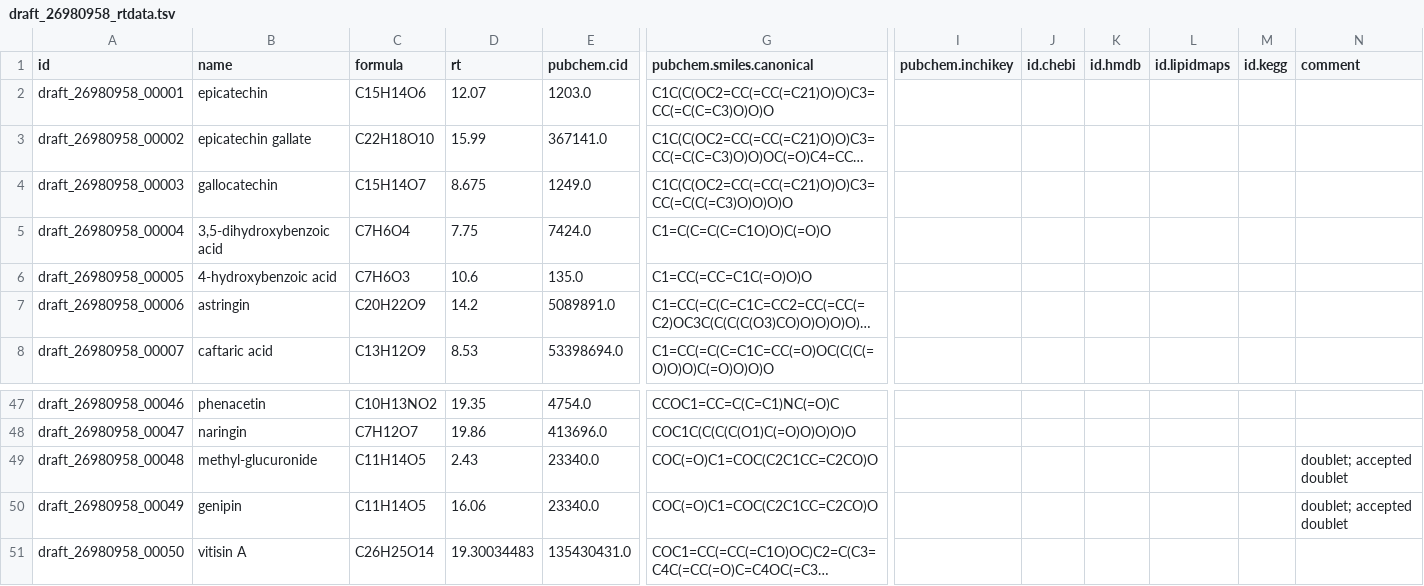
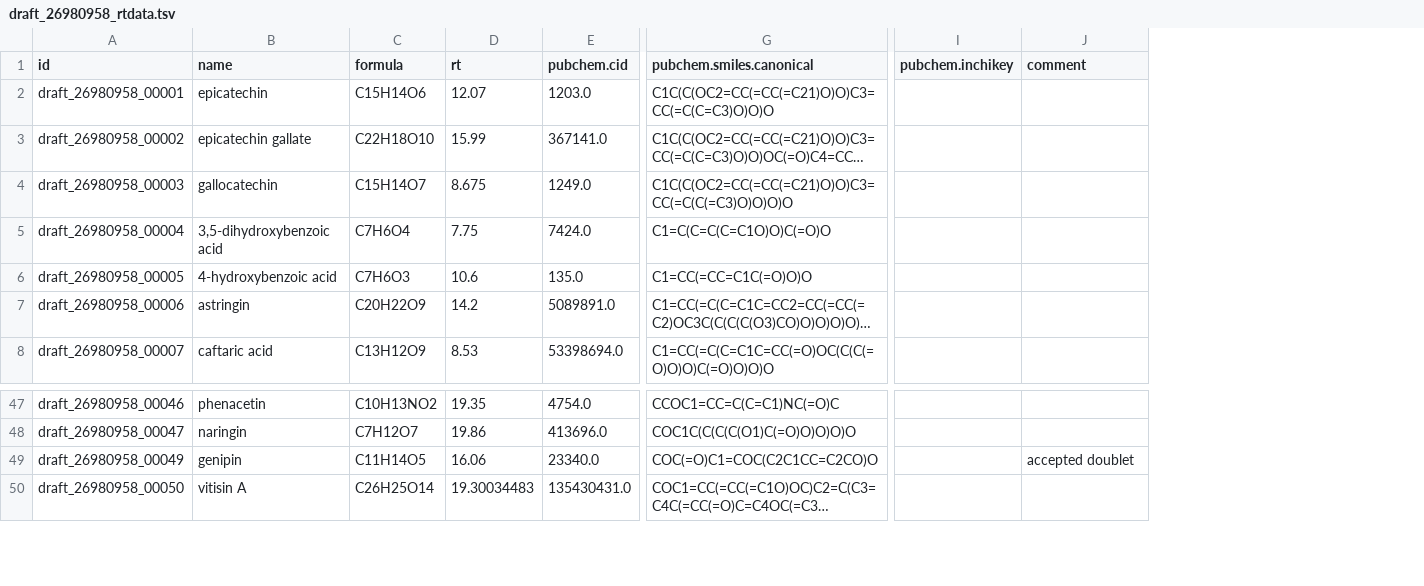
Before and after one commit to BrinkiBlink/RepoRT_Testing, a TSV file: raw_data/draft_26980958/draft_26980958_rtdata.tsv, drawn as a sheet; only a part is shown, gaps mark what is left out; long unchanged cells end in …; removed rows and columns are numbered as before the commit, all else as after; rows hold the shown columns only; the diff names each change by its address in the sheet, - before the commit and + after, or states it on an @@ line.

Commit message:
updated dataset Test1

```diff
--- a/raw_data/draft_26980958/draft_26980958_rtdata.tsv
+++ b/raw_data/draft_26980958/draft_26980958_rtdata.tsv
-column J (id.chebi), empty
-column K (id.hmdb), empty
-column L (id.lipidmaps), empty
-column M (id.kegg), empty
-row 49: draft_26980958_00048 | methyl-glucuronide | C11H14O5 | 2.43 | 23340.0 | COC(=O)C1=COC(C2C1CC=C2CO)O |  |  |  |  |  | doublet; accepted doublet
-J49 (comment): doublet; accepted doublet
+J49 (comment): accepted doublet
```
